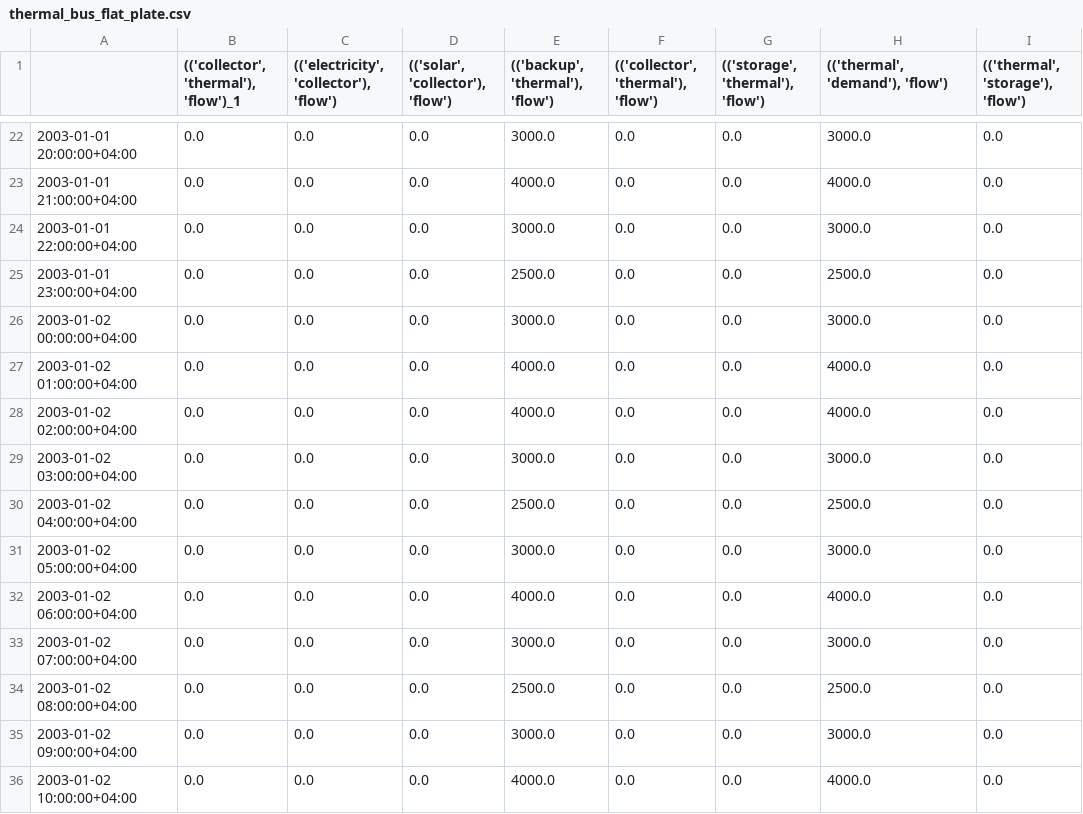
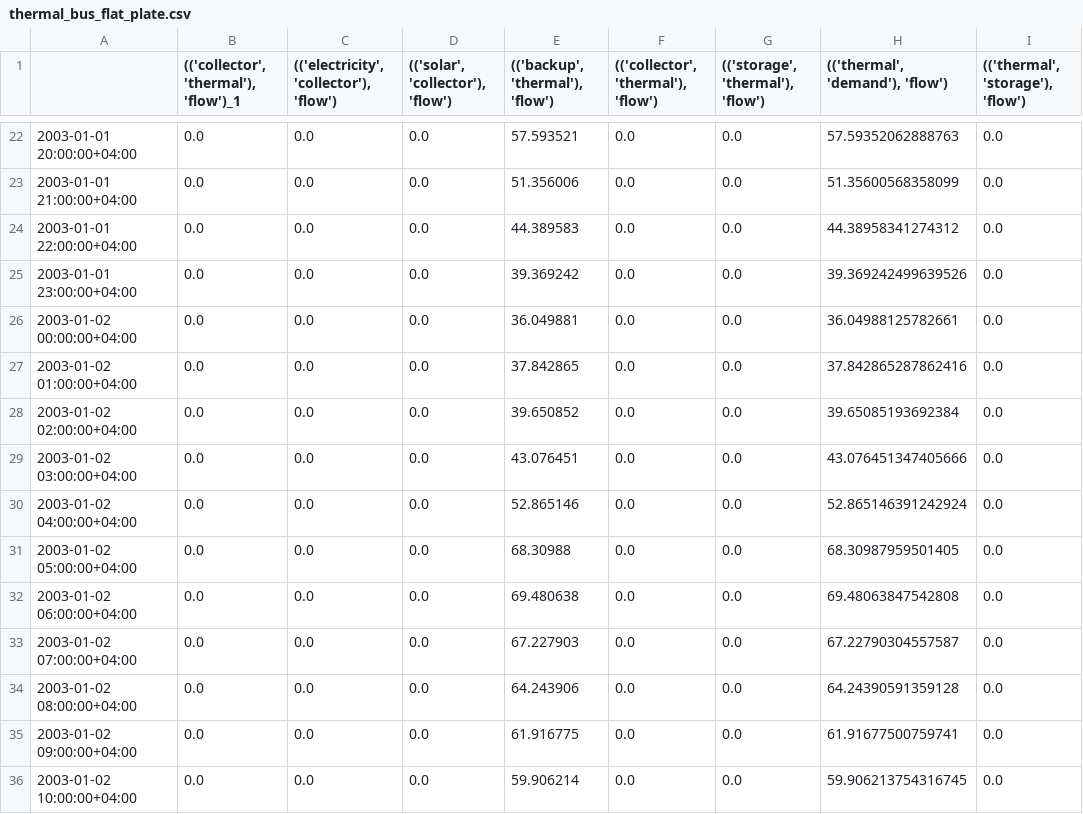
Before and after one commit to oemof/oemof-thermal, a CSV file: examples/flat_plate_collector/results/thermal_bus_flat_plate.csv, drawn as a sheet; only a part is shown, gaps mark what is left out; the diff covers the shown part only.

```diff
--- a/examples/flat_plate_collector/results/thermal_bus_flat_plate.csv
+++ b/examples/flat_plate_collector/results/thermal_bus_flat_plate.csv
@@ -22,15 +22,15 @@
-2003-01-01 20:00:00+04:00;0.0;0.0;0.0;3000.0;0.0;0.0;3000.0;0.0
-2003-01-01 21:00:00+04:00;0.0;0.0;0.0;4000.0;0.0;0.0;4000.0;0.0
-2003-01-01 22:00:00+04:00;0.0;0.0;0.0;3000.0;0.0;0.0;3000.0;0.0
-2003-01-01 23:00:00+04:00;0.0;0.0;0.0;2500.0;0.0;0.0;2500.0;0.0
-2003-01-02 00:00:00+04:00;0.0;0.0;0.0;3000.0;0.0;0.0;3000.0;0.0
-2003-01-02 01:00:00+04:00;0.0;0.0;0.0;4000.0;0.0;0.0;4000.0;0.0
-2003-01-02 02:00:00+04:00;0.0;0.0;0.0;4000.0;0.0;0.0;4000.0;0.0
-2003-01-02 03:00:00+04:00;0.0;0.0;0.0;3000.0;0.0;0.0;3000.0;0.0
-2003-01-02 04:00:00+04:00;0.0;0.0;0.0;2500.0;0.0;0.0;2500.0;0.0
-2003-01-02 05:00:00+04:00;0.0;0.0;0.0;3000.0;0.0;0.0;3000.0;0.0
-2003-01-02 06:00:00+04:00;0.0;0.0;0.0;4000.0;0.0;0.0;4000.0;0.0
-2003-01-02 07:00:00+04:00;0.0;0.0;0.0;3000.0;0.0;0.0;3000.0;0.0
-2003-01-02 08:00:00+04:00;0.0;0.0;0.0;2500.0;0.0;0.0;2500.0;0.0
-2003-01-02 09:00:00+04:00;0.0;0.0;0.0;3000.0;0.0;0.0;3000.0;0.0
-2003-01-02 10:00:00+04:00;0.0;0.0;0.0;4000.0;0.0;0.0;4000.0;0.0
+2003-01-01 20:00:00+04:00;0.0;0.0;0.0;57.593521;0.0;0.0;57.59352062888763;0.0
+2003-01-01 21:00:00+04:00;0.0;0.0;0.0;51.356006;0.0;0.0;51.35600568358099;0.0
+2003-01-01 22:00:00+04:00;0.0;0.0;0.0;44.389583;0.0;0.0;44.38958341274312;0.0
+2003-01-01 23:00:00+04:00;0.0;0.0;0.0;39.369242;0.0;0.0;39.369242499639526;0.0
+2003-01-02 00:00:00+04:00;0.0;0.0;0.0;36.049881;0.0;0.0;36.04988125782661;0.0
+2003-01-02 01:00:00+04:00;0.0;0.0;0.0;37.842865;0.0;0.0;37.842865287862416;0.0
+2003-01-02 02:00:00+04:00;0.0;0.0;0.0;39.650852;0.0;0.0;39.65085193692384;0.0
+2003-01-02 03:00:00+04:00;0.0;0.0;0.0;43.076451;0.0;0.0;43.076451347405666;0.0
+2003-01-02 04:00:00+04:00;0.0;0.0;0.0;52.865146;0.0;0.0;52.865146391242924;0.0
+2003-01-02 05:00:00+04:00;0.0;0.0;0.0;68.30988;0.0;0.0;68.30987959501405;0.0
+2003-01-02 06:00:00+04:00;0.0;0.0;0.0;69.480638;0.0;0.0;69.48063847542808;0.0
+2003-01-02 07:00:00+04:00;0.0;0.0;0.0;67.227903;0.0;0.0;67.22790304557587;0.0
+2003-01-02 08:00:00+04:00;0.0;0.0;0.0;64.243906;0.0;0.0;64.24390591359128;0.0
+2003-01-02 09:00:00+04:00;0.0;0.0;0.0;61.916775;0.0;0.0;61.91677500759741;0.0
+2003-01-02 10:00:00+04:00;0.0;0.0;0.0;59.906214;0.0;0.0;59.906213754316745;0.0
```
Also changed, not shown: 106 edited cells elsewhere in this file, examples/flat_plate_collector/results/flate_plate_precalcs.csv, 1 other file.
